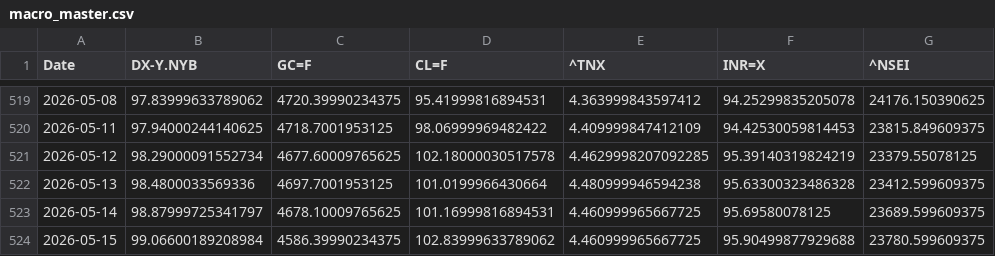
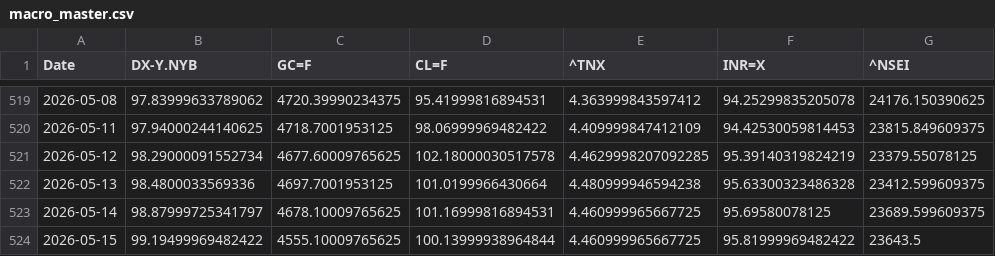
Before and after one commit to rhtjn3-sketch/Stock-Analysis, a CSV file: macro_master.csv, drawn as a sheet; only a part is shown, gaps mark what is left out.

```diff
--- a/macro_master.csv
+++ b/macro_master.csv
@@ -523,2 +523,2 @@ Date,DX-Y.NYB,GC=F,CL=F,^TNX,INR=X,^NSEI
 2026-05-14,98.87999725341797,4678.10009765625,101.16999816894531,4.460999965667725,95.69580078125,23689.599609375
-2026-05-15,99.06600189208984,4586.39990234375,102.83999633789062,4.460999965667725,95.90499877929688,23780.599609375
+2026-05-15,99.19499969482422,4555.10009765625,100.13999938964844,4.460999965667725,95.81999969482422,23643.5
```
Also changed, not shown: nifty_indices_master.csv, world_indices_master.csv, 4 other files.
